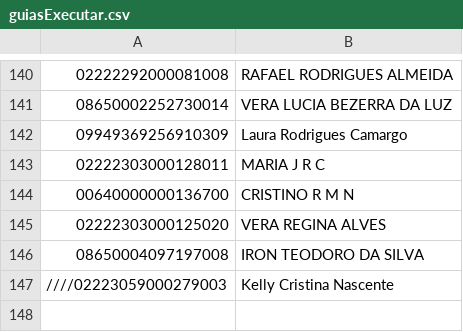
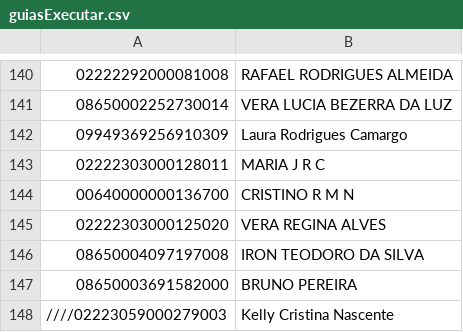
Before and after one commit to AVSOLVE/unimedauto, a CSV file: executar/guiasExecutar.csv, drawn as a sheet; only a part is shown, gaps mark what is left out.

```diff
--- a/executar/guiasExecutar.csv
+++ b/executar/guiasExecutar.csv
@@ -146,2 +146,3 @@
 08650004097197008;IRON TEODORO DA SILVA
+08650003691582000;BRUNO PEREIRA
 ////02223059000279003;Kelly Cristina Nascente
```
Also changed, not shown: 1 other file.
